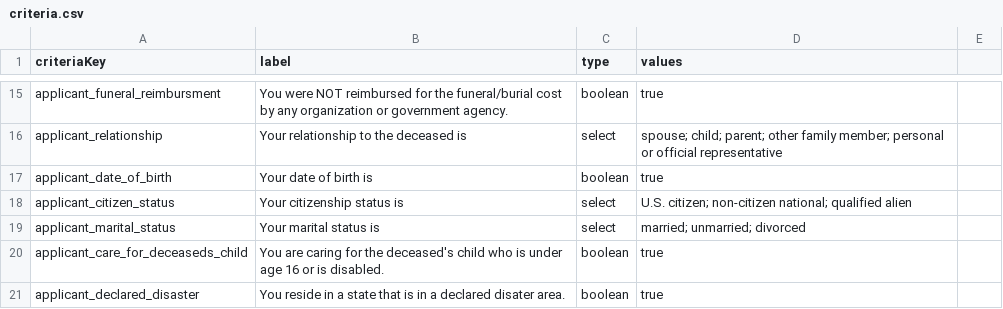
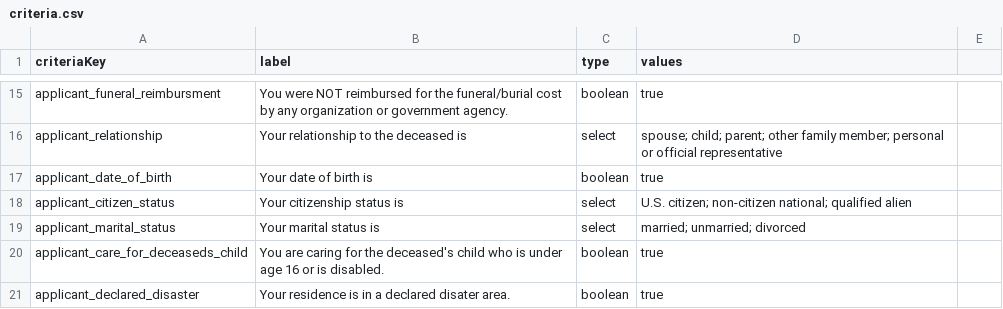
Before and after one commit to GSA-TTS/usagov-benefits-eligibility, a CSV file: content/criteria.csv, drawn as a sheet; only a part is shown, gaps mark what is left out.

Commit message:
Copy update

```diff
--- a/content/criteria.csv
+++ b/content/criteria.csv
@@ -20,2 +20,2 @@ applicant_marital_status,"Your marital status is",select,married; unmarried; div
 applicant_care_for_deceaseds_child,"You are caring for the deceased's child who is under age 16 or is disabled.",boolean,true
-applicant_declared_disaster,"You reside in a state that is in a declared disater area.",boolean,true
+applicant_declared_disaster,"Your residence is in a declared disater area.",boolean,true
```
